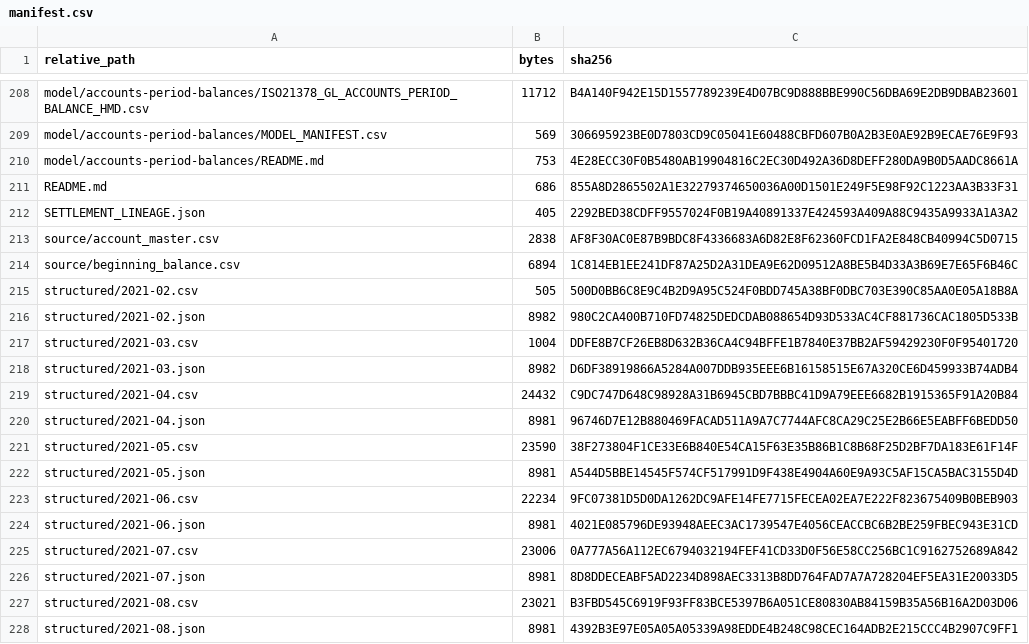
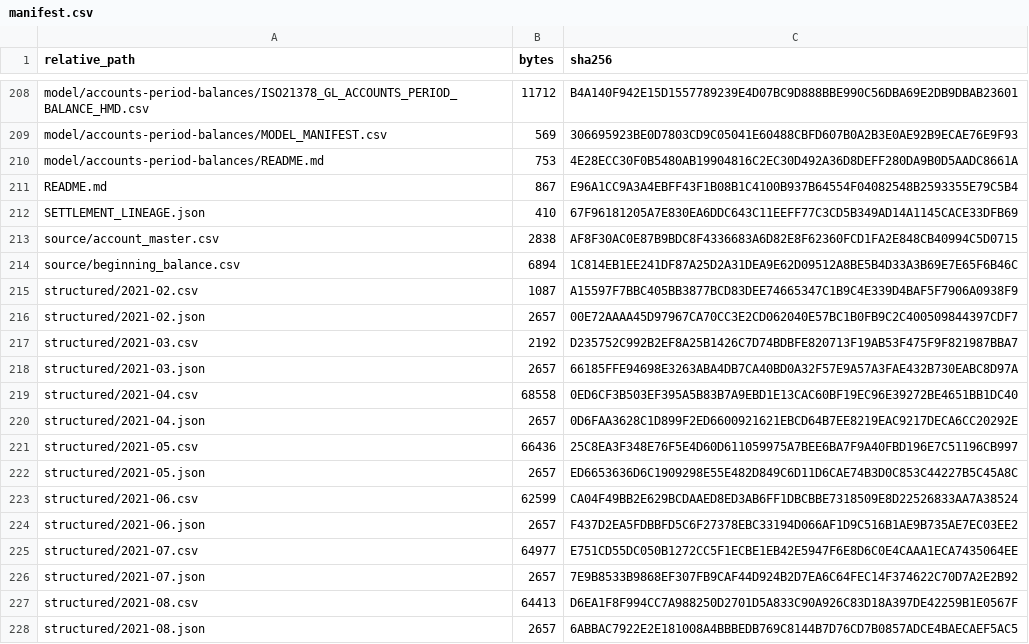
Before and after one commit to pontsoleil/LedgerExplorer, a CSV file: data/sample/manifest.csv, drawn as a sheet; only a part is shown, gaps mark what is left out; the diff covers the shown part only.

```diff
--- a/data/sample/manifest.csv
+++ b/data/sample/manifest.csv
@@ -210,19 +210,19 @@ model/accounts-period-balances/MODEL_MANIFEST.csv,569,306695923BE0D7803CD9C05041
 model/accounts-period-balances/README.md,753,4E28ECC30F0B5480AB19904816C2EC30D492A36D8DEFF280DA9B0D5AADC8661A
-README.md,686,855A8D2865502A1E32279374650036A00D1501E249F5E98F92C1223AA3B33F31
-SETTLEMENT_LINEAGE.json,405,2292BED38CDFF9557024F0B19A40891337E424593A409A88C9435A9933A1A3A2
+README.md,867,E96A1CC9A3A4EBFF43F1B08B1C4100B937B64554F04082548B2593355E79C5B4
+SETTLEMENT_LINEAGE.json,410,67F96181205A7E830EA6DDC643C11EEFF77C3CD5B349AD14A1145CACE33DFB69
 source/account_master.csv,2838,AF8F30AC0E87B9BDC8F4336683A6D82E8F62360FCD1FA2E848CB40994C5D0715
 source/beginning_balance.csv,6894,1C814EB1EE241DF87A25D2A31DEA9E62D09512A8BE5B4D33A3B69E7E65F6B46C
-structured/2021-02.csv,505,500D0BB6C8E9C4B2D9A95C524F0BDD745A38BF0DBC703E390C85AA0E05A18B8A
-structured/2021-02.json,8982,980C2CA400B710FD74825DEDCDAB088654D93D533AC4CF881736CAC1805D533B
-structured/2021-03.csv,1004,DDFE8B7CF26EB8D632B36CA4C94BFFE1B7840E37BB2AF59429230F0F95401720
-structured/2021-03.json,8982,D6DF38919866A5284A007DDB935EEE6B16158515E67A320CE6D459933B74ADB4
-structured/2021-04.csv,24432,C9DC747D648C98928A31B6945CBD7BBBC41D9A79EEE6682B1915365F91A20B84
-structured/2021-04.json,8981,96746D7E12B880469FACAD511A9A7C7744AFC8CA29C25E2B66E5EABFF6BEDD50
-structured/2021-05.csv,23590,38F273804F1CE33E6B840E54CA15F63E35B86B1C8B68F25D2BF7DA183E61F14F
-structured/2021-05.json,8981,A544D5BBE14545F574CF517991D9F438E4904A60E9A93C5AF15CA5BAC3155D4D
-structured/2021-06.csv,22234,9FC07381D5D0DA1262DC9AFE14FE7715FECEA02EA7E222F823675409B0BEB903
-structured/2021-06.json,8981,4021E085796DE93948AEEC3AC1739547E4056CEACCBC6B2BE259FBEC943E31CD
-structured/2021-07.csv,23006,0A777A56A112EC6794032194FEF41CD33D0F56E58CC256BC1C9162752689A842
-structured/2021-07.json,8981,8D8DDECEABF5AD2234D898AEC3313B8DD764FAD7A7A728204EF5EA31E20033D5
-structured/2021-08.csv,23021,B3FBD545C6919F93FF83BCE5397B6A051CE80830AB84159B35A56B16A2D03D06
-structured/2021-08.json,8981,4392B3E97E05A05A05339A98EDDE4B248C98CEC164ADB2E215CCC4B2907C9FF1
+structured/2021-02.csv,1087,A15597F7BBC405BB3877BCD83DEE74665347C1B9C4E339D4BAF5F7906A0938F9
+structured/2021-02.json,2657,00E72AAAA45D97967CA70CC3E2CD062040E57BC1B0FB9C2C400509844397CDF7
+structured/2021-03.csv,2192,D235752C992B2EF8A25B1426C7D74BDBFE820713F19AB53F475F9F821987BBA7
+structured/2021-03.json,2657,66185FFE94698E3263ABA4DB7CA40BD0A32F57E9A57A3FAE432B730EABC8D97A
+structured/2021-04.csv,68558,0ED6CF3B503EF395A5B83B7A9EBD1E13CAC60BF19EC96E39272BE4651BB1DC40
+structured/2021-04.json,2657,0D6FAA3628C1D899F2ED6600921621EBCD64B7EE8219EAC9217DECA6CC20292E
+structured/2021-05.csv,66436,25C8EA3F348E76F5E4D60D611059975A7BEE6BA7F9A40FBD196E7C51196CB997
+structured/2021-05.json,2657,ED6653636D6C1909298E55E482D849C6D11D6CAE74B3D0C853C44227B5C45A8C
+structured/2021-06.csv,62599,CA04F49BB2E629BCDAAED8ED3AB6FF1DBCBBE7318509E8D22526833AA7A38524
+structured/2021-06.json,2657,F437D2EA5FDBBFD5C6F27378EBC33194D066AF1D9C516B1AE9B735AE7EC03EE2
+structured/2021-07.csv,64977,E751CD55DC050B1272CC5F1ECBE1EB42E5947F6E8D6C0E4CAAA1ECA7435064EE
+structured/2021-07.json,2657,7E9B8533B9868EF307FB9CAF44D924B2D7EA6C64FEC14F374622C70D7A2E2B92
+structured/2021-08.csv,64413,D6EA1F8F994CC7A988250D2701D5A833C90A926C83D18A397DE42259B1E0567F
+structured/2021-08.json,2657,6ABBAC7922E2E181008A4BBBEDB769C8144B7D76CD7B0857ADCE4BAECAEF5AC5
```
Also changed, not shown: 1 added row and 44 edited cells elsewhere in this file, data/sample/bindings/XBRL_GL_Next_AccountingEntries_Cn_BINDING.csv, data/sample/structured/2021-02.csv, 44 other files.
